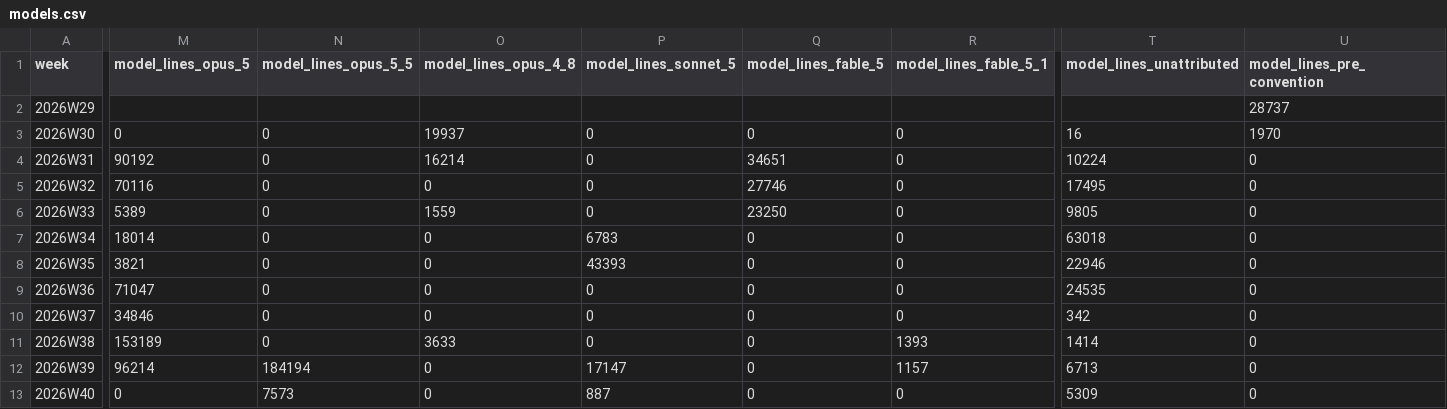
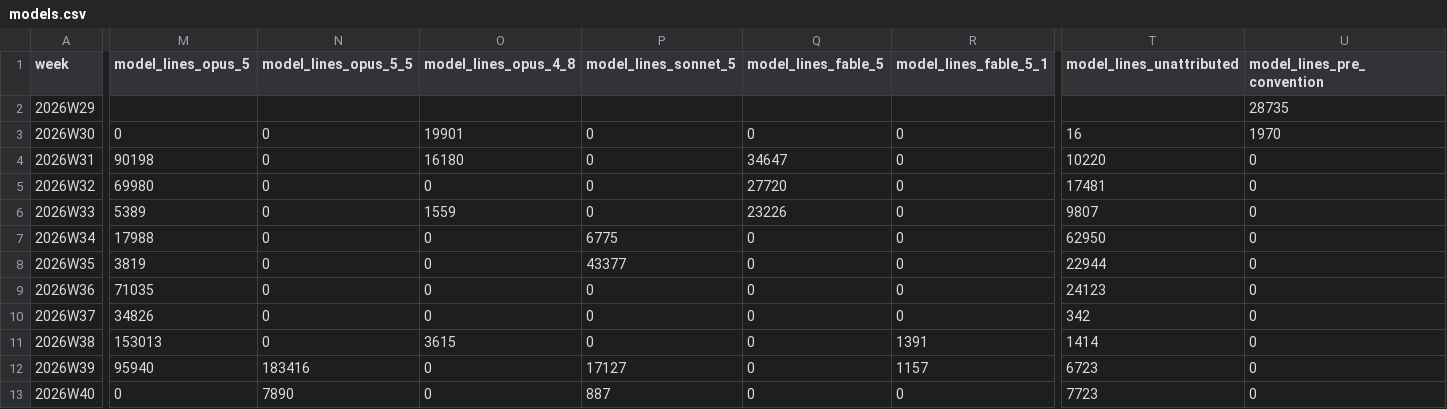
Before and after one commit to crickertech/cricker-os, a CSV file: notes/project-metrics/models.csv, drawn as a sheet; only a part is shown, gaps mark what is left out; the diff covers the shown part only; the diff names each change by its address in the sheet, - before the commit and + after, or states it on an @@ line.

```diff
--- a/notes/project-metrics/models.csv
+++ b/notes/project-metrics/models.csv
-U2 (model_lines_pre_convention): 28737
+U2 (model_lines_pre_convention): 28735
-O3 (model_lines_opus_4_8): 19937
+O3 (model_lines_opus_4_8): 19901
-M4 (model_lines_opus_5): 90192
+M4 (model_lines_opus_5): 90198
-O4 (model_lines_opus_4_8): 16214
+O4 (model_lines_opus_4_8): 16180
-Q4 (model_lines_fable_5): 34651
+Q4 (model_lines_fable_5): 34647
-T4 (model_lines_unattributed): 10224
+T4 (model_lines_unattributed): 10220
-M5 (model_lines_opus_5): 70116
+M5 (model_lines_opus_5): 69980
-Q5 (model_lines_fable_5): 27746
+Q5 (model_lines_fable_5): 27720
-T5 (model_lines_unattributed): 17495
+T5 (model_lines_unattributed): 17481
-Q6 (model_lines_fable_5): 23250
+Q6 (model_lines_fable_5): 23226
-T6 (model_lines_unattributed): 9805
+T6 (model_lines_unattributed): 9807
-M7 (model_lines_opus_5): 18014
+M7 (model_lines_opus_5): 17988
-P7 (model_lines_sonnet_5): 6783
+P7 (model_lines_sonnet_5): 6775
-T7 (model_lines_unattributed): 63018
+T7 (model_lines_unattributed): 62950
-M8 (model_lines_opus_5): 3821
+M8 (model_lines_opus_5): 3819
-P8 (model_lines_sonnet_5): 43393
+P8 (model_lines_sonnet_5): 43377
-T8 (model_lines_unattributed): 22946
+T8 (model_lines_unattributed): 22944
-M9 (model_lines_opus_5): 71047
+M9 (model_lines_opus_5): 71035
-T9 (model_lines_unattributed): 24535
+T9 (model_lines_unattributed): 24123
-M10 (model_lines_opus_5): 34846
+M10 (model_lines_opus_5): 34826
-M11 (model_lines_opus_5): 153189
+M11 (model_lines_opus_5): 153013
-O11 (model_lines_opus_4_8): 3633
+O11 (model_lines_opus_4_8): 3615
-R11 (model_lines_fable_5_1): 1393
+R11 (model_lines_fable_5_1): 1391
-M12 (model_lines_opus_5): 96214
+M12 (model_lines_opus_5): 95940
-N12 (model_lines_opus_5_5): 184194
+N12 (model_lines_opus_5_5): 183416
-P12 (model_lines_sonnet_5): 17147
+P12 (model_lines_sonnet_5): 17127
-T12 (model_lines_unattributed): 6713
+T12 (model_lines_unattributed): 6723
-N13 (model_lines_opus_5_5): 7573
+N13 (model_lines_opus_5_5): 7890
-T13 (model_lines_unattributed): 5309
+T13 (model_lines_unattributed): 7723
```
Also changed, not shown: 4 edited cells elsewhere in this file, notes/project-metrics/baseline-drift.csv, notes/project-metrics/bugs.csv, 42 other files.
